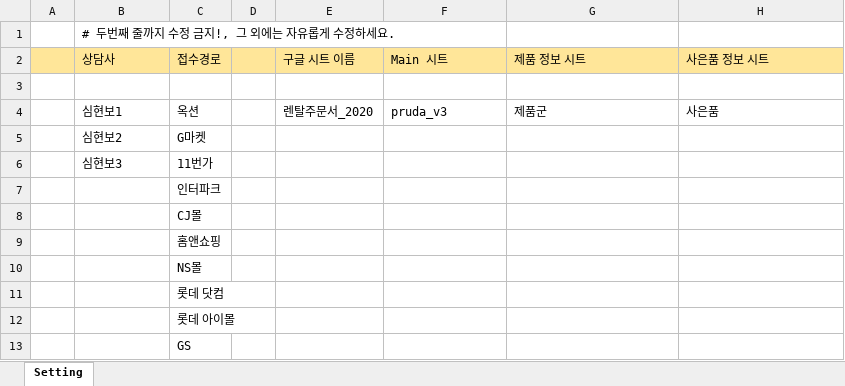
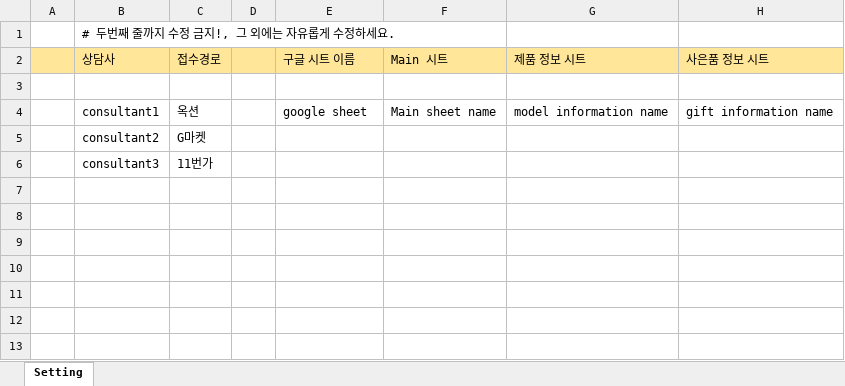
Before and after one commit to hyunbo9/google_sheet_database, an Excel workbook: setting.xlsx, sheet Setting, drawn as a sheet; values as stored, in another font and other column widths than the file's, no borders; removed rows and columns are numbered as before the commit, all else as after; the diff names each change by its address in the sheet, - before the commit and + after, or states it on an @@ line.

Commit message:
Add files via upload

```diff
--- a/setting.xlsx (sheet Setting)
+++ b/setting.xlsx (sheet Setting)
-row 4:  | 심현보1 | 옥션 |  | 렌탈주문서_2020 | pruda_v3 | 제품군 | 사은품
+row 4:  | consultant1 | 옥션 |  | google sheet | Main sheet name | model information name | gift information name
-B5 (상담사): 심현보2
+B5 (상담사): consultant2
-B6 (상담사): 심현보3
+B6 (상담사): consultant3
-row 7:  |  | 인터파크
-row 8:  |  | CJ몰
-row 9:  |  | 홈앤쇼핑
-row 10:  |  | NS몰
-row 11:  |  | 롯데 닷컴
-row 12:  |  | 롯데 아이몰
-row 13:  |  | GS
```
